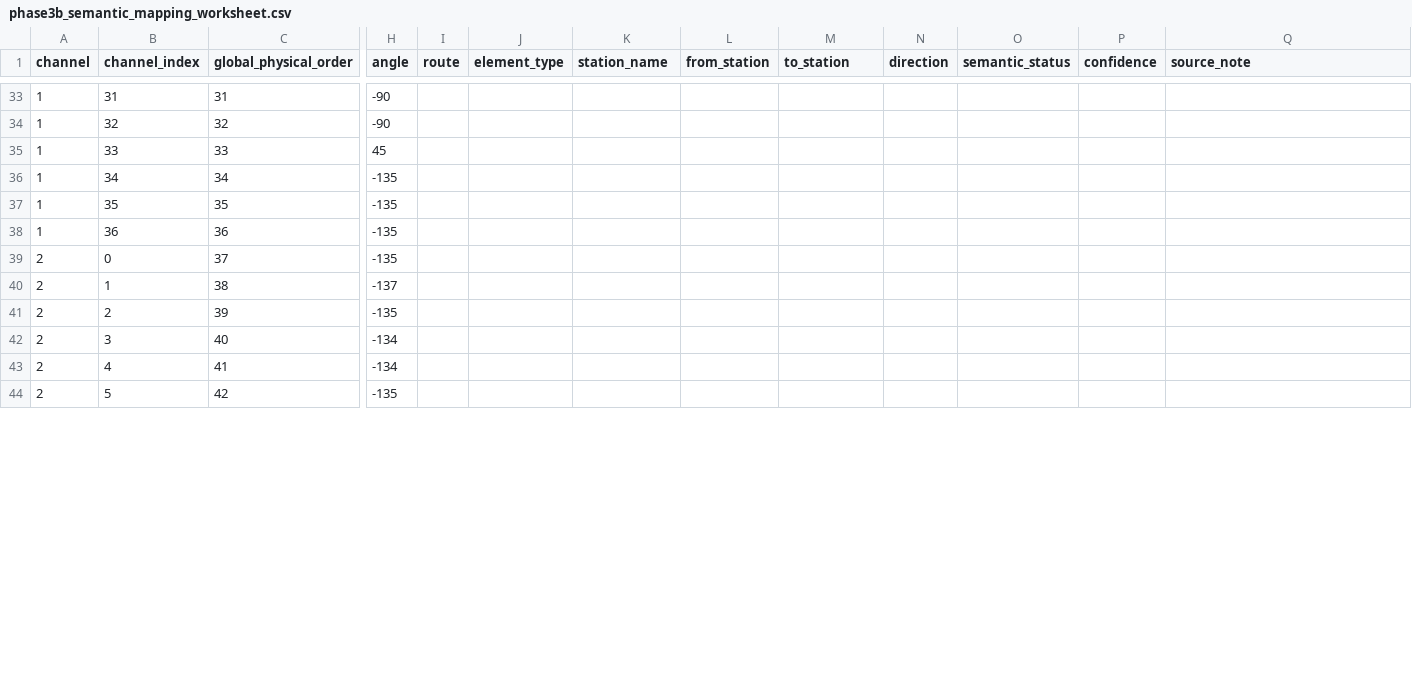
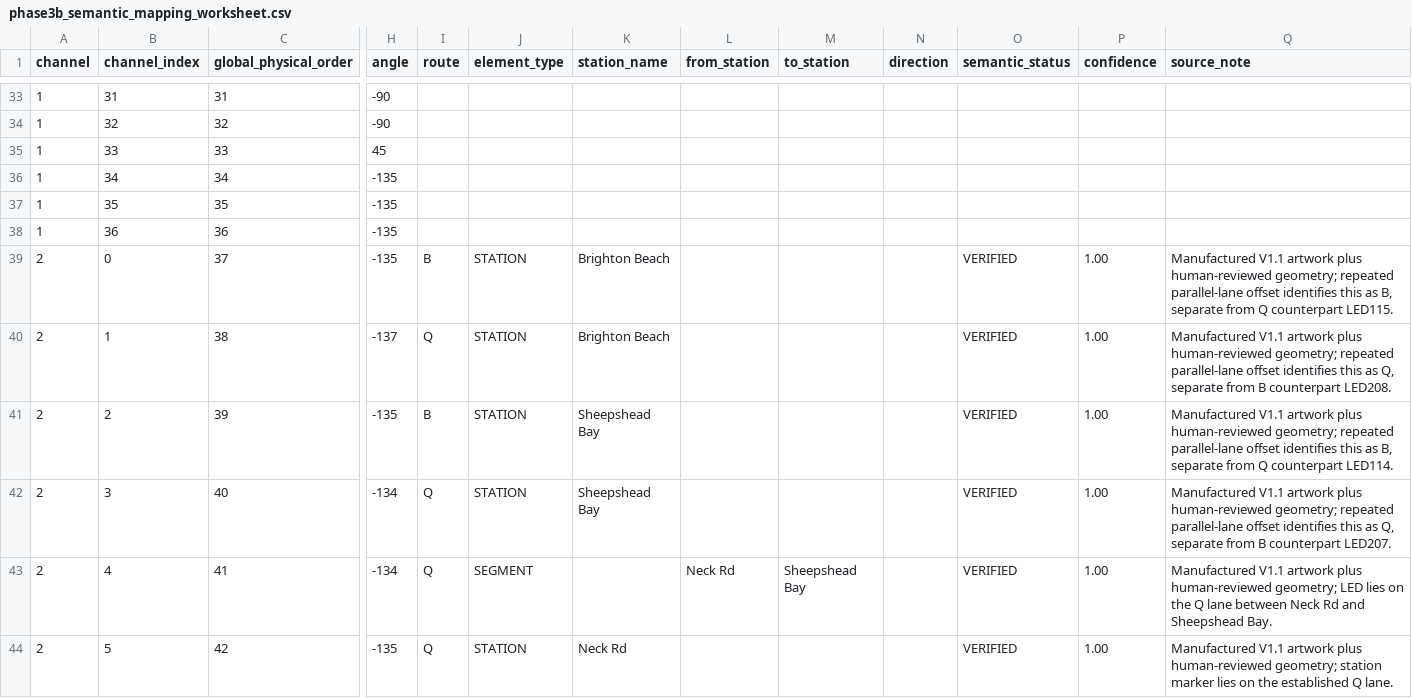
Before and after one commit to jgoldwein/BrooklynSubway, a CSV file: docs/mapping/phase3b/phase3b_semantic_mapping_worksheet.csv, drawn as a sheet; only a part is shown, gaps mark what is left out; the diff covers the shown part only; the diff names each change by its address in the sheet, - before the commit and + after, or states it on an @@ line.

Commit message:
Verify Q route semantic mapping

```diff
--- a/docs/mapping/phase3b/phase3b_semantic_mapping_worksheet.csv
+++ b/docs/mapping/phase3b/phase3b_semantic_mapping_worksheet.csv
-I39 (route): (empty)
+I39 (route): B
-J39:J42 (element_type): (empty)
+J39:J42 (element_type): STATION
-K39:K40 (station_name): (empty)
+K39:K40 (station_name): Brighton Beach
-O39:O44 (semantic_status): (empty)
+O39:O44 (semantic_status): VERIFIED
-P39:P44 (confidence): (empty)
+P39:P44 (confidence): 1.00
-Q39 (source_note): (empty)
+Q39 (source_note): Manufactured V1.1 artwork plus human-reviewed geometry; repeated parallel-lane offset identifies this as B, separate from Q counterpart LED115.
-I40 (route): (empty)
+I40 (route): Q
-Q40 (source_note): (empty)
+Q40 (source_note): Manufactured V1.1 artwork plus human-reviewed geometry; repeated parallel-lane offset identifies this as Q, separate from B counterpart LED208.
-I41 (route): (empty)
+I41 (route): B
-K41:K42 (station_name): (empty)
+K41:K42 (station_name): Sheepshead Bay
-Q41 (source_note): (empty)
+Q41 (source_note): Manufactured V1.1 artwork plus human-reviewed geometry; repeated parallel-lane offset identifies this as B, separate from Q counterpart LED114.
-I42:I44 (route): (empty)
+I42:I44 (route): Q
-Q42 (source_note): (empty)
+Q42 (source_note): Manufactured V1.1 artwork plus human-reviewed geometry; repeated parallel-lane offset identifies this as Q, separate from B counterpart LED207.
-J43 (element_type): (empty)
+J43 (element_type): SEGMENT
-L43 (from_station): (empty)
+L43 (from_station): Neck Rd
-M43 (to_station): (empty)
+M43 (to_station): Sheepshead Bay
-Q43 (source_note): (empty)
+Q43 (source_note): Manufactured V1.1 artwork plus human-reviewed geometry; LED lies on the Q lane between Neck Rd and Sheepshead Bay.
-J44 (element_type): (empty)
+J44 (element_type): STATION
-K44 (station_name): (empty)
+K44 (station_name): Neck Rd
-Q44 (source_note): (empty)
+Q44 (source_note): Manufactured V1.1 artwork plus human-reviewed geometry; station marker lies on the established Q lane.
```
Also changed, not shown: 121 edited cells elsewhere in this file, 2 other files.
